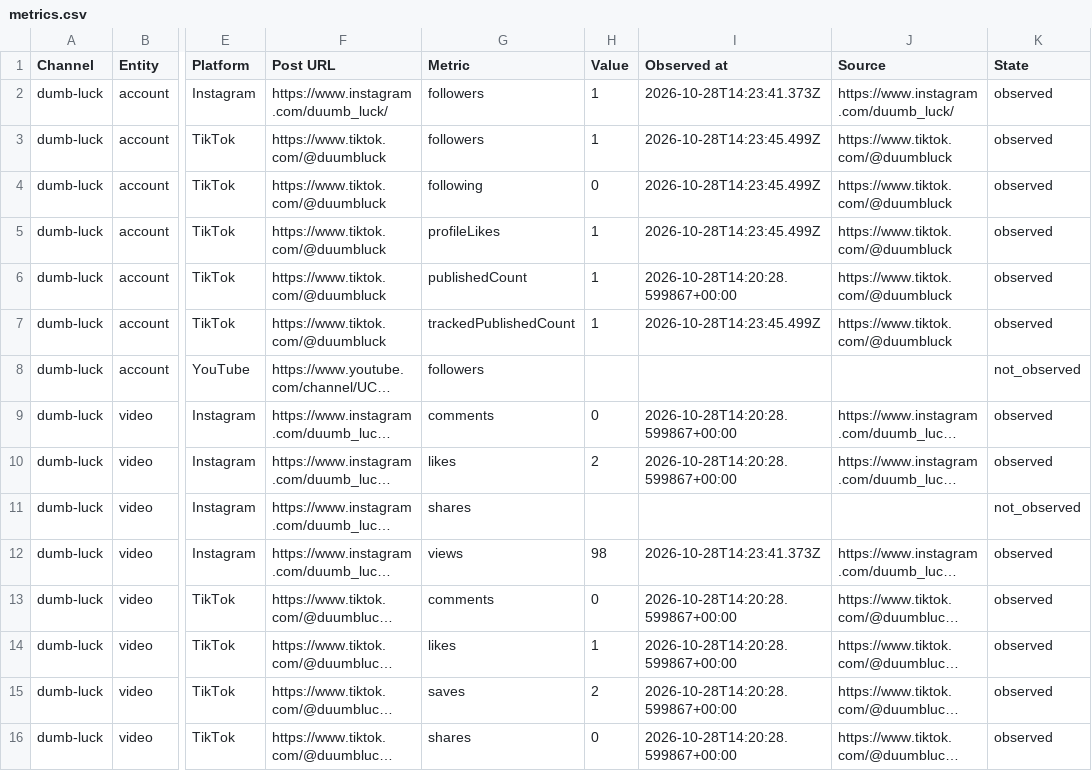
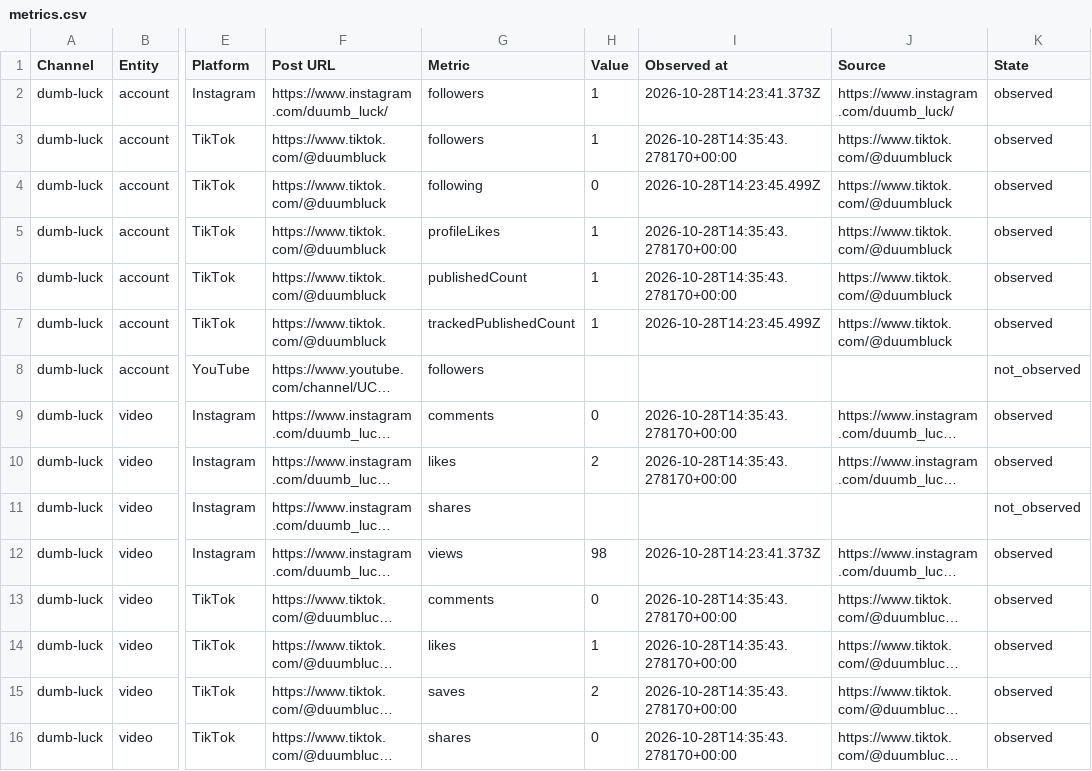
Before and after one commit to Jautis5/cooked-dev-stats, a CSV file: data/dumb-luck/metrics.csv, drawn as a sheet; only a part is shown, gaps mark what is left out; long unchanged cells end in …; the diff covers the shown part only; the diff names each change by its address in the sheet, - before the commit and + after, or states it on an @@ line.

```diff
--- a/data/dumb-luck/metrics.csv
+++ b/data/dumb-luck/metrics.csv
-I3 (Observed at): 2026-10-28T14:23:45.499Z
+I3 (Observed at): 2026-10-28T14:35:43.278170+00:00
-I5 (Observed at): 2026-10-28T14:23:45.499Z
+I5 (Observed at): 2026-10-28T14:35:43.278170+00:00
-I6 (Observed at): 2026-10-28T14:20:28.599867+00:00
+I6 (Observed at): 2026-10-28T14:35:43.278170+00:00
-I9:I10 (Observed at): 2026-10-28T14:20:28.599867+00:00
+I9:I10 (Observed at): 2026-10-28T14:35:43.278170+00:00
-I13:I16 (Observed at): 2026-10-28T14:20:28.599867+00:00
+I13:I16 (Observed at): 2026-10-28T14:35:43.278170+00:00
```
Also changed, not shown: 24 added rows and 3 edited cells elsewhere in this file, data/dumb-luck/posts.csv, data/indian-builds/platforms.csv, 18 other files.
